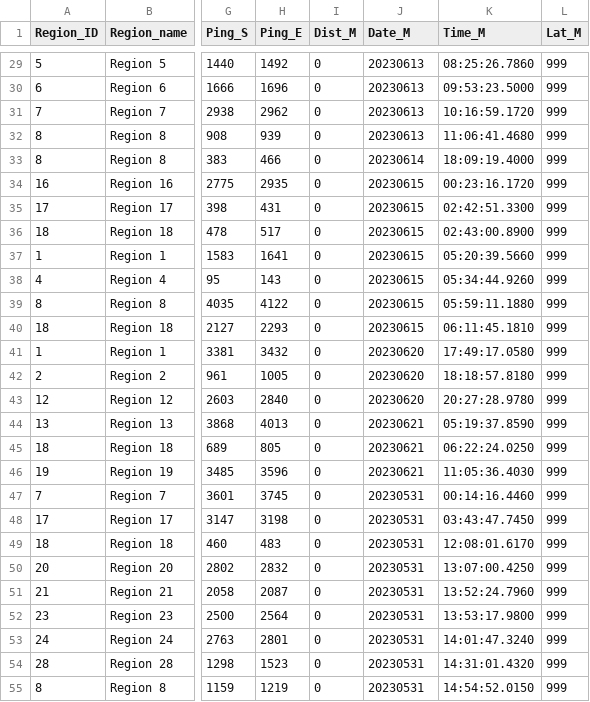
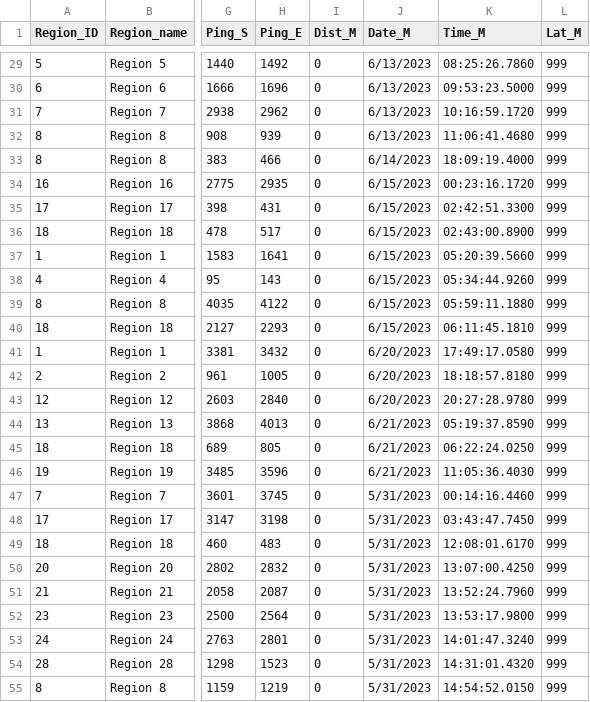
Before and after one commit to kkhomolka/PGST-Natural-Resources, a CSV file: Hydroacoustics/TAST/TAST_ON_EV_Export_fullday.csv, drawn as a sheet; only a part is shown, gaps mark what is left out; the diff covers the shown part only; the diff names each change by its address in the sheet, - before the commit and + after, or states it on an @@ line.

```diff
--- a/Hydroacoustics/TAST/TAST_ON_EV_Export_fullday.csv
+++ b/Hydroacoustics/TAST/TAST_ON_EV_Export_fullday.csv
-J29:J32 (Date_M): 20230613
+J29:J32 (Date_M): 6/13/2023
-J33 (Date_M): 20230614
+J33 (Date_M): 6/14/2023
-J34:J40 (Date_M): 20230615
+J34:J40 (Date_M): 6/15/2023
-J41:J43 (Date_M): 20230620
+J41:J43 (Date_M): 6/20/2023
-J44:J46 (Date_M): 20230621
+J44:J46 (Date_M): 6/21/2023
-J47:J55 (Date_M): 20230531
+J47:J55 (Date_M): 5/31/2023
```
Also changed, not shown: 60 edited cells elsewhere in this file, Hydroacoustics/TAST/TAST_OFF_EV_Export_fullday.csv.
